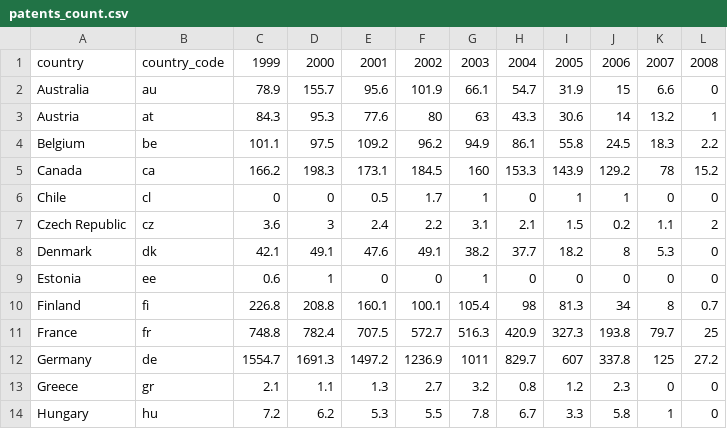
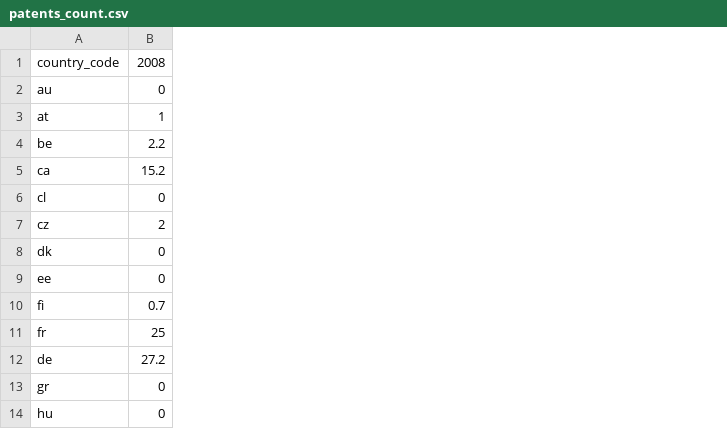
Before and after one commit to markhuberty/stackexchange, a CSV file: data/patents_count.csv, drawn as a sheet; only a part is shown; the diff names each change by its address in the sheet, - before the commit and + after, or states it on an @@ line.

```diff
--- a/data/patents_count.csv
+++ b/data/patents_count.csv
-column A, rows 1-14: country | Australia | Austria | Belgium | Canada | Chile | Czech Republic | Denmark | Estonia | Finland | France | Germany | Greece | Hungary
-column C, rows 1-14: 1999 | 78.9 | 84.3 | 101.1 | 166.2 | 0 | 3.6 | 42.1 | 0.6 | 226.8 | 748.8 | 1554.7 | 2.1 | 7.2
-column D, rows 1-14: 2000 | 155.7 | 95.3 | 97.5 | 198.3 | 0 | 3 | 49.1 | 1 | 208.8 | 782.4 | 1691.3 | 1.1 | 6.2
-column E, rows 1-14: 2001 | 95.6 | 77.6 | 109.2 | 173.1 | 0.5 | 2.4 | 47.6 | 0 | 160.1 | 707.5 | 1497.2 | 1.3 | 5.3
-column F, rows 1-14: 2002 | 101.9 | 80 | 96.2 | 184.5 | 1.7 | 2.2 | 49.1 | 0 | 100.1 | 572.7 | 1236.9 | 2.7 | 5.5
-column G, rows 1-14: 2003 | 66.1 | 63 | 94.9 | 160 | 1 | 3.1 | 38.2 | 1 | 105.4 | 516.3 | 1011 | 3.2 | 7.8
-column H, rows 1-14: 2004 | 54.7 | 43.3 | 86.1 | 153.3 | 0 | 2.1 | 37.7 | 0 | 98 | 420.9 | 829.7 | 0.8 | 6.7
-column I, rows 1-14: 2005 | 31.9 | 30.6 | 55.8 | 143.9 | 1 | 1.5 | 18.2 | 0 | 81.3 | 327.3 | 607 | 1.2 | 3.3
-column J, rows 1-14: 2006 | 15 | 14 | 24.5 | 129.2 | 1 | 0.2 | 8 | 0 | 34 | 193.8 | 337.8 | 2.3 | 5.8
-column K, rows 1-14: 2007 | 6.6 | 13.2 | 18.3 | 78 | 0 | 1.1 | 5.3 | 0 | 8 | 79.7 | 125 | 0 | 1
```
Also changed, not shown: data/it_share_broad.csv, data/it_share_narrow.csv, 3 other files.
